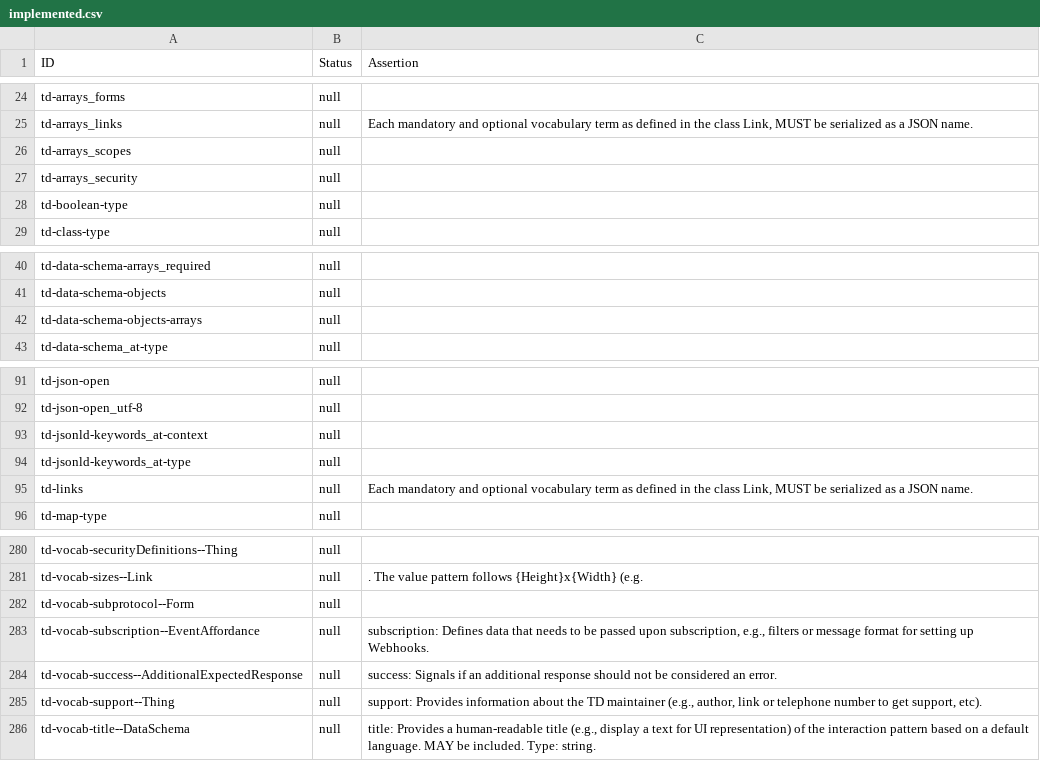
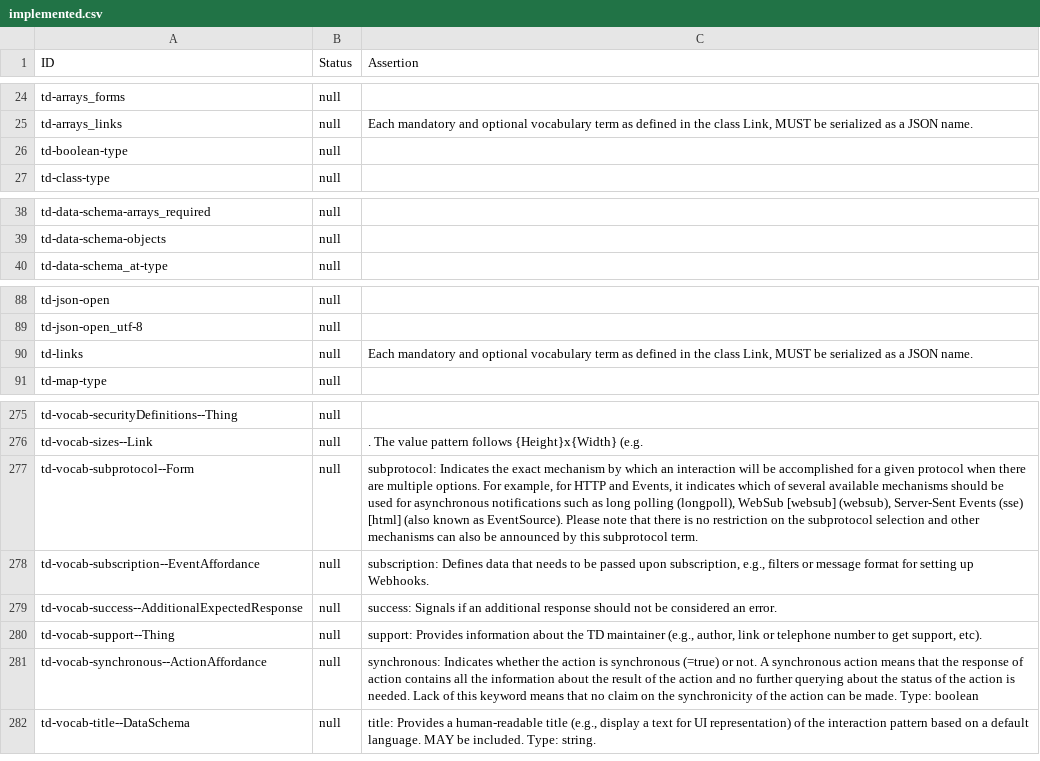
Before and after one commit to eclipse-thingweb/playground, a CSV file: packages/assertions/assertions-csv/implemented.csv, drawn as a sheet; only a part is shown, gaps mark what is left out.

```diff
--- a/packages/assertions/assertions-csv/implemented.csv
+++ b/packages/assertions/assertions-csv/implemented.csv
@@ -25,4 +25,2 @@
 "td-arrays_links","null","Each mandatory and optional vocabulary term as defined in the class Link, MUST be serialized as a JSON name."
-"td-arrays_scopes","null",""
-"td-arrays_security","null",""
 "td-boolean-type","null",""
@@ -41,3 +39,2 @@
 "td-data-schema-objects","null",""
-"td-data-schema-objects-arrays","null",""
 "td-data-schema_at-type","null",""
@@ -92,4 +89,2 @@
 "td-json-open_utf-8","null",""
-"td-jsonld-keywords_at-context","null",""
-"td-jsonld-keywords_at-type","null",""
 "td-links","null","Each mandatory and optional vocabulary term as defined in the class Link, MUST be serialized as a JSON name."
@@ -281,3 +276,3 @@
 "td-vocab-sizes--Link","null",". The value pattern follows {Height}x{Width} (e.g."
-"td-vocab-subprotocol--Form","null",""
+"td-vocab-subprotocol--Form","null","subprotocol: Indicates the exact mechanism by which an interaction will be accomplished for a given protocol when there are multiple options. For example, for HTTP and Events, it indicates which of several available mechanisms should be used for asynchronous notifications such as long polling (longpoll), WebSub [websub] (websub), Server-Sent Events (sse) [html] (also known as EventSource). Please note that there is no restriction on the subprotocol selection and other mechanisms can also be announced by this subprotocol term."
 "td-vocab-subscription--EventAffordance","null","subscription: Defines data that needs to be passed upon subscription, e.g., filters or message format for setting up Webhooks."
@@ -285,2 +280,3 @@
 "td-vocab-support--Thing","null","support: Provides information about the TD maintainer (e.g., author, link or telephone number to get support, etc)."
+"td-vocab-synchronous--ActionAffordance","null","synchronous: Indicates whether the action is synchronous (=true) or not. A synchronous action means that the response of action contains all the information about the result of the action and no further querying about the status of the action is needed. Lack of this keyword means that no claim on the synchronicity of the action can be made. Type: boolean"
 "td-vocab-title--DataSchema","null","title: Provides a human-readable title (e.g., display a text for UI representation) of the interaction pattern based on a default language. MAY be included. Type: string."
```
Also changed, not shown: packages/assertions/assertions-csv/manual-generation-inputs/pre-implemented.csv, packages/assertions/assertions-csv/manual.csv, 3 other files.
